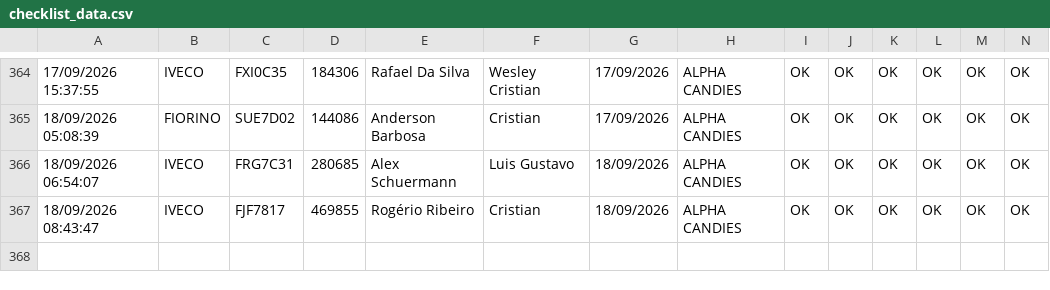
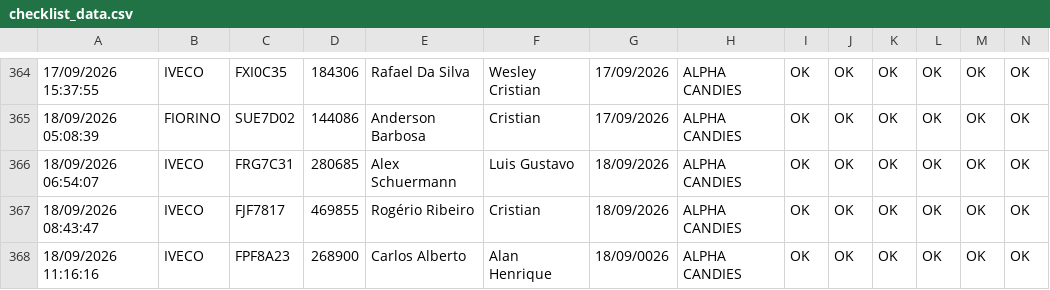
Before and after one commit to rot-alpha/carverify, a CSV file: src/data/checklist_data.csv, drawn as a sheet; only a part is shown, gaps mark what is left out; rows hold the shown columns only; the diff names each change by its address in the sheet, - before the commit and + after, or states it on an @@ line.

```diff
--- a/src/data/checklist_data.csv
+++ b/src/data/checklist_data.csv
+row 368: 18/09/2026 11:16:16 | IVECO | FPF8A23 | 268900 | Carlos Alberto | Alan Henrique | 18/09/0026 | ALPHA CANDIES | OK | OK | OK | OK | OK | OK
```
